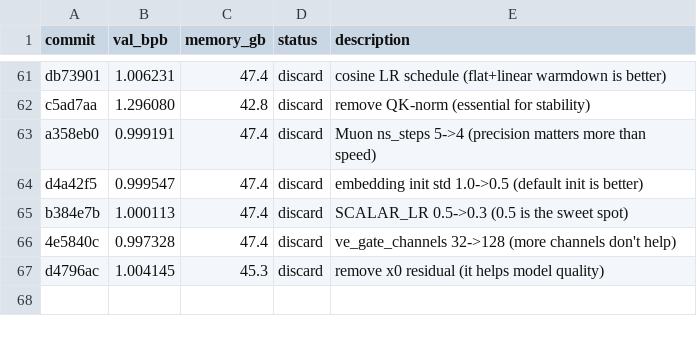
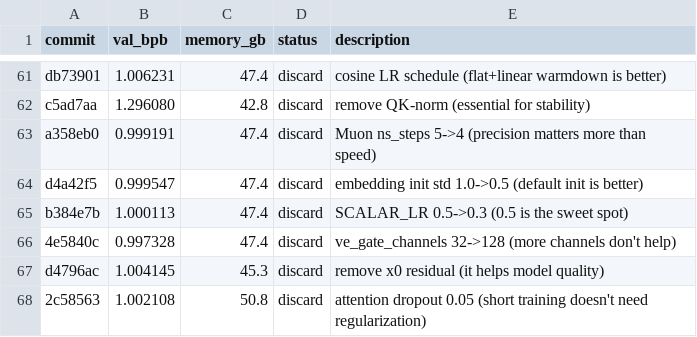
Before and after one commit to zixuzixu/autoresearch, a TSV file: results.tsv, drawn as a sheet; only a part is shown, gaps mark what is left out; the diff names each change by its address in the sheet, - before the commit and + after, or states it on an @@ line.

Commit message:
Log experiment 66 result: val_bpb=1.002108 (discard, dropout hurts short training)

```diff
--- a/results.tsv
+++ b/results.tsv
+row 68: 2c58563 | 1.002108 | 50.8 | discard | attention dropout 0.05 (short training doesn't need regularization)
```
